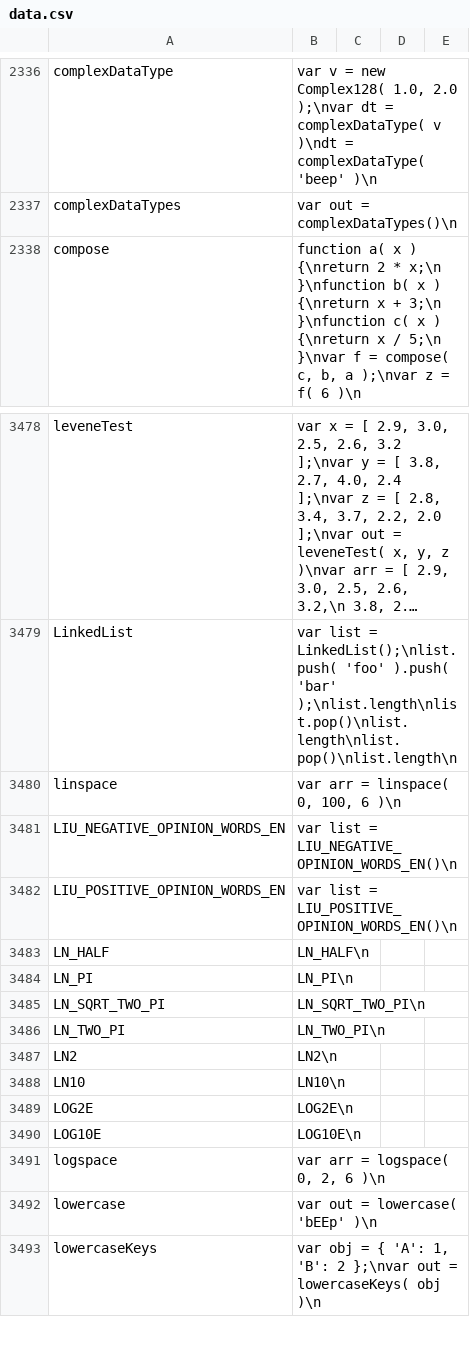
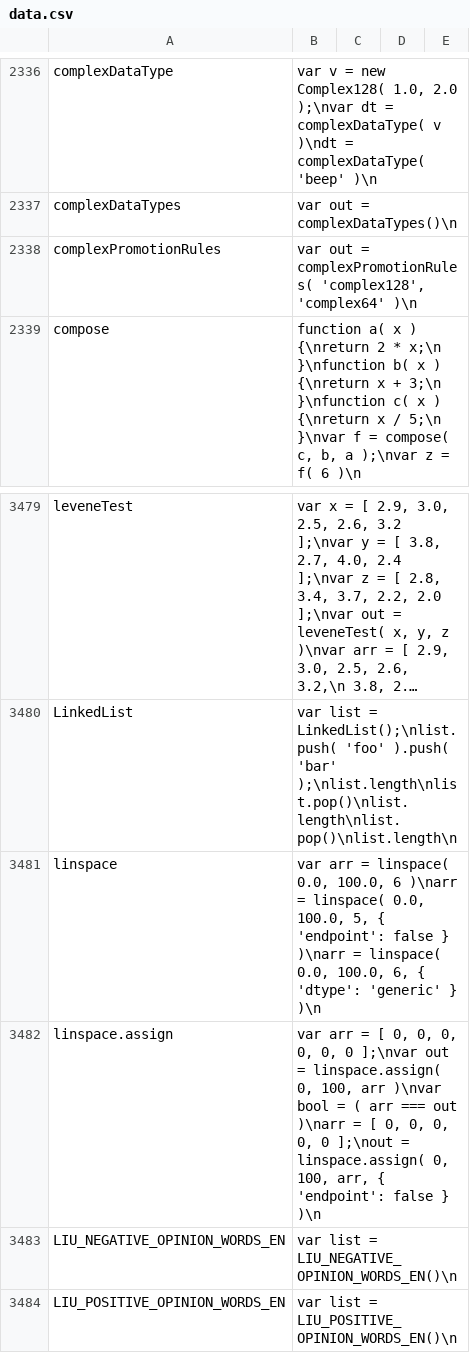
Before and after one commit to stdlib-js/repl-code-blocks, a CSV file: data/data.csv, drawn as a sheet; only a part is shown, gaps mark what is left out; the shorter side is filled out with more unchanged rows; long unchanged cells end in …; addresses are those after the commit; the diff names each change by its address in the sheet, - before the commit and + after, or states it on an @@ line.

```diff
--- a/data/data.csv
+++ b/data/data.csv
+row 2338: complexPromotionRules | var out = complexPromotionRules( 'complex128', 'complex64' )\n
-B3481: …= linspace( 0, 100, 6 )\n
+B3481: …= linspace( 0.0, 100.0, 6 )\narr = linspace( 0.0, 100.0, 5, { 'endpoint': false } )\narr = linspace( 0.0, 100.0, 6, { 'dtype': 'generic' } )\n
+row 3482: linspace.assign | var arr = [ 0, 0, 0, 0, 0, 0 ];\nvar out = linspace.assign( 0, 100, arr )\nvar bool = ( arr === out )\narr = [ 0, 0, 0, 0, 0 ];\nout = linspace.assign( 0, 100, arr, { 'endpoint': false } )\n
```
Also changed, not shown: 1 other file.
